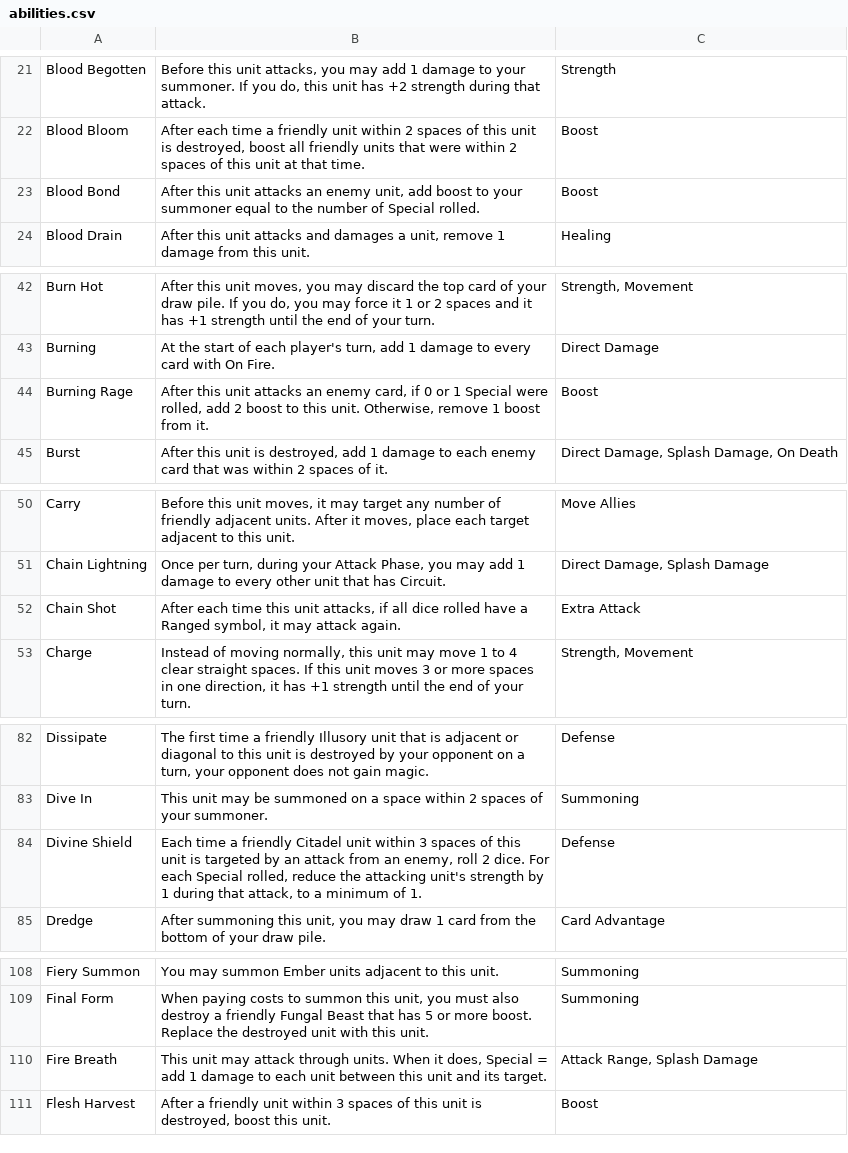
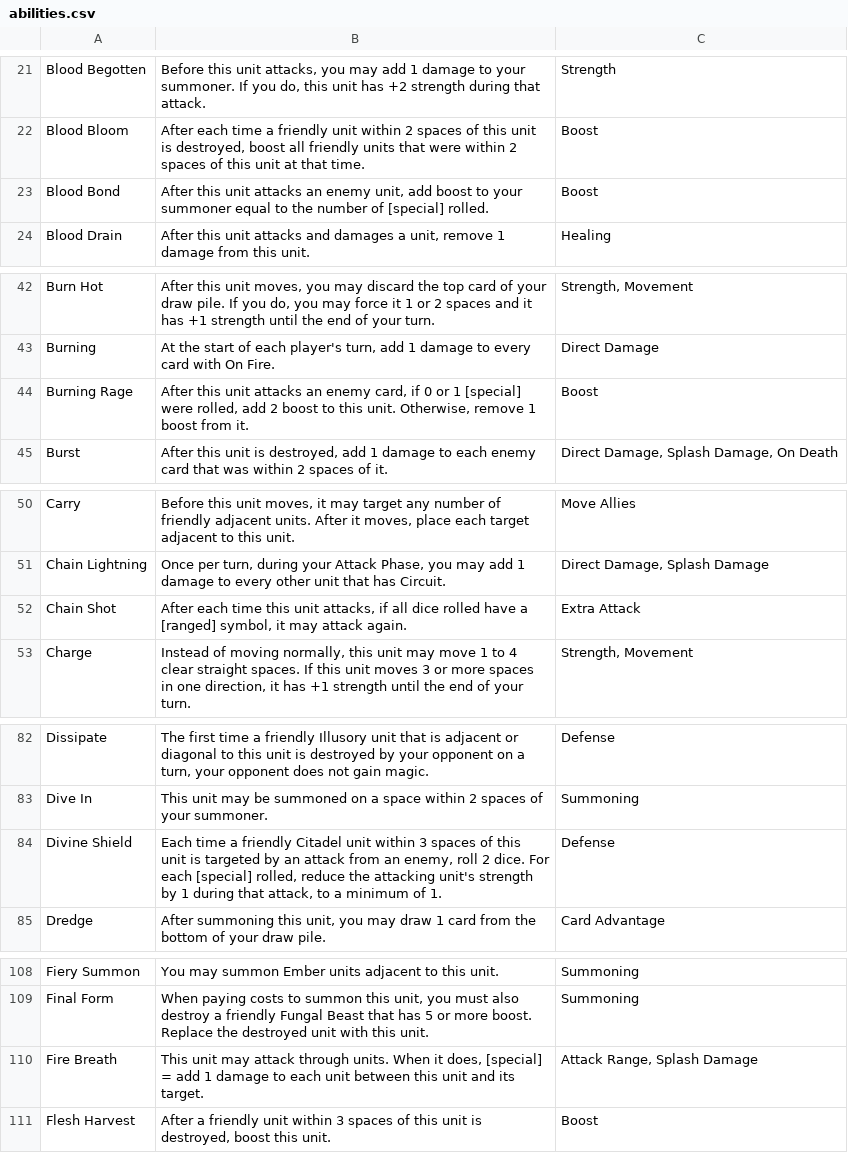
Before and after one commit to hajoku/summonerwars-cardfinder, a CSV file: data/abilities.csv, drawn as a sheet; only a part is shown, gaps mark what is left out; the diff covers the shown part only.

```diff
--- a/data/abilities.csv
+++ b/data/abilities.csv
@@ -22,3 +22,3 @@ Blood Begotten,"Before this unit attacks, you may add 1 damage to your summoner.
 Blood Bloom,"After each time a friendly unit within 2 spaces of this unit is destroyed, boost all friendly units that were within 2 spaces of this unit at that time.",Boost
-Blood Bond,"After this unit attacks an enemy unit, add boost to your summoner equal to the number of Special rolled.",Boost
+Blood Bond,"After this unit attacks an enemy unit, add boost to your summoner equal to the number of [special] rolled.",Boost
 Blood Drain,"After this unit attacks and damages a unit, remove 1 damage from this unit.",Healing
@@ -43,3 +43,3 @@ Burn Hot,"After this unit moves, you may discard the top card of your draw pile.
 Burning,"At the start of each player's turn, add 1 damage to every card with On Fire.",Direct Damage
-Burning Rage,"After this unit attacks an enemy card, if 0 or 1 Special were rolled, add 2 boost to this unit. Otherwise, remove 1 boost from it.",Boost
+Burning Rage,"After this unit attacks an enemy card, if 0 or 1 [special] were rolled, add 2 boost to this unit. Otherwise, remove 1 boost from it.",Boost
 Burst,"After this unit is destroyed, add 1 damage to each enemy card that was within 2 spaces of it.","Direct Damage, Splash Damage, On Death"
@@ -51,3 +51,3 @@ Carry,"Before this unit moves, it may target any number of friendly adjacent uni
 Chain Lightning,"Once per turn, during your Attack Phase, you may add 1 damage to every other unit that has Circuit.","Direct Damage, Splash Damage"
-Chain Shot,"After each time this unit attacks, if all dice rolled have a Ranged symbol, it may attack again.",Extra Attack
+Chain Shot,"After each time this unit attacks, if all dice rolled have a [ranged] symbol, it may attack again.",Extra Attack
 Charge,"Instead of moving normally, this unit may move 1 to 4 clear straight spaces. If this unit moves 3 or more spaces in one direction, it has +1 strength until the end of your turn.","Strength, Movement"
@@ -83,3 +83,3 @@ Dissipate,"The first time a friendly Illusory unit that is adjacent or diagonal
 Dive In,This unit may be summoned on a space within 2 spaces of your summoner.,Summoning
-Divine Shield,"Each time a friendly Citadel unit within 3 spaces of this unit is targeted by an attack from an enemy, roll 2 dice. For each Special rolled, reduce the attacking unit's strength by 1 during that attack, to a minimum of 1.",Defense
+Divine Shield,"Each time a friendly Citadel unit within 3 spaces of this unit is targeted by an attack from an enemy, roll 2 dice. For each [special] rolled, reduce the attacking unit's strength by 1 during that attack, to a minimum of 1.",Defense
 Dredge,"After summoning this unit, you may draw 1 card from the bottom of your draw pile.",Card Advantage
@@ -109,3 +109,3 @@ Fiery Summon,You may summon Ember units adjacent to this unit.,Summoning
 Final Form,"When paying costs to summon this unit, you must also destroy a friendly Fungal Beast that has 5 or more boost. Replace the destroyed unit with this unit.",Summoning
-Fire Breath,"This unit may attack through units. When it does, Special = add 1 damage to each unit between this unit and its target.","Attack Range, Splash Damage"
+Fire Breath,"This unit may attack through units. When it does, [special] = add 1 damage to each unit between this unit and its target.","Attack Range, Splash Damage"
 Flesh Harvest,"After a friendly unit within 3 spaces of this unit is destroyed, boost this unit.",Boost
```
Also changed, not shown: 16 edited cells elsewhere in this file, data/events.csv, data/units_full.csv, 7 other files.
